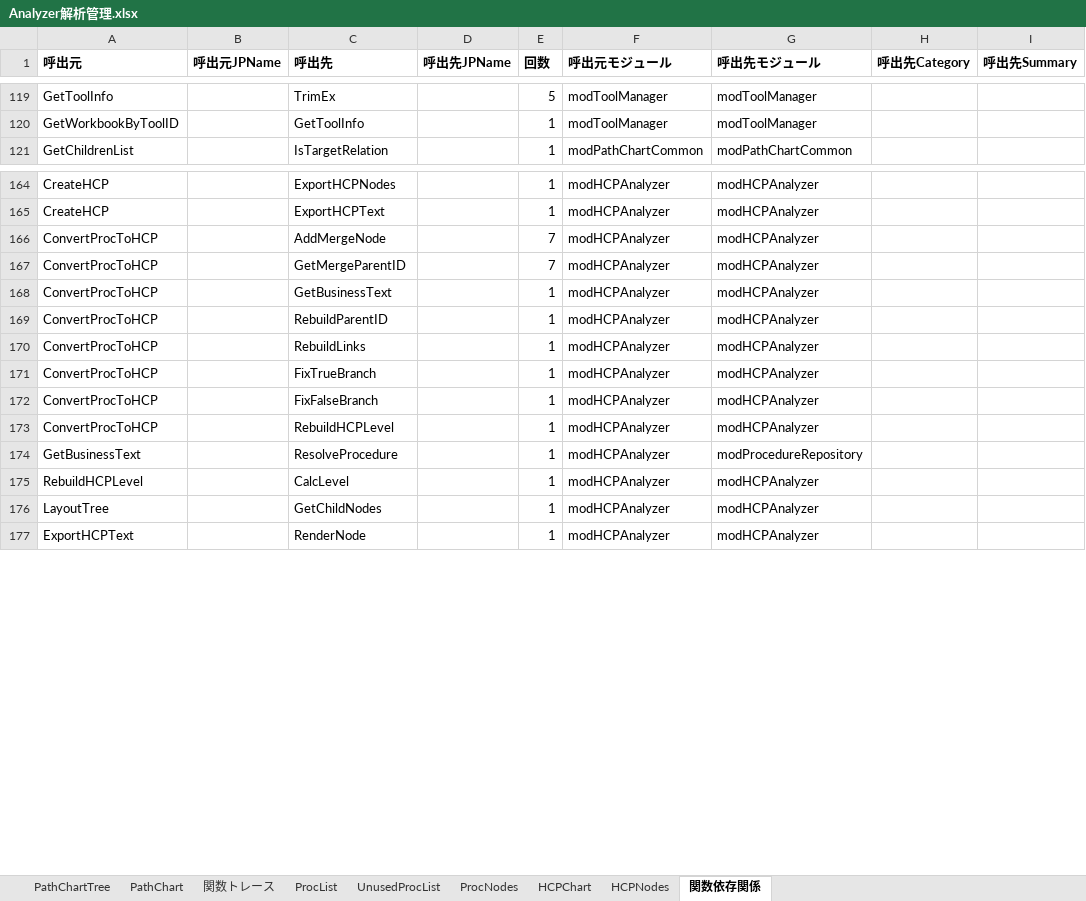
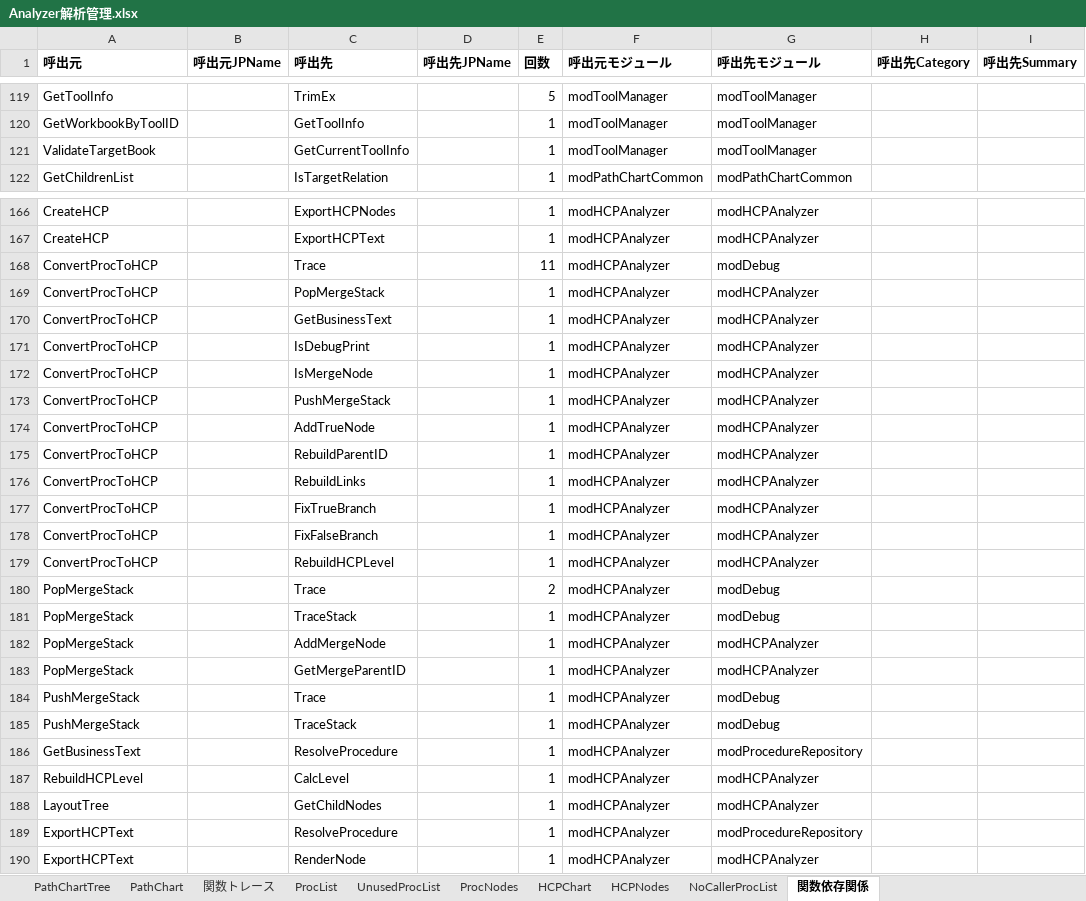
Before and after one commit to i1655054/SOSDB_Analyzer, an Excel workbook: Analyzer解析管理.xlsx, sheet 関数依存関係, drawn as a sheet; only a part is shown, gaps mark what is left out; values as stored, in another font and other column widths than the file's, no borders; addresses are those after the commit; the diff covers the shown part only; the diff names each change by its address in the sheet, - before the commit and + after, or states it on an @@ line.

Commit message:
呼出元なし判定への見直しと進捗表示追加
- UnusedProcListをNoCallerProcListへ変更
- 削除候補判定を呼出元なしへ変更
- ProcList判定ロジックを見直し
- ExportNoCallerProcedureListを追加
- ProcedureList進捗表示を追加
- FunctionTrace進捗表示を追加
- AnalyzeAll進捗表示を改善
- コメントおよびREADMEを更新

```diff
--- a/Analyzer解析管理.xlsx (sheet 関数依存関係)
+++ b/Analyzer解析管理.xlsx (sheet 関数依存関係)
+sheet tab: NoCallerProcList
+row 121: ValidateTargetBook |  | GetCurrentToolInfo |  | 1 | modToolManager | modToolManager
-C168 (呼出先): AddMergeNode
+C168 (呼出先): Trace
-E168 (回数): 7
+E168 (回数): 11
-G168 (呼出先モジュール): modHCPAnalyzer
+G168 (呼出先モジュール): modDebug
-C169 (呼出先): GetMergeParentID
+C169 (呼出先): PopMergeStack
-E169 (回数): 7
+E169 (回数): 1
+row 171: ConvertProcToHCP |  | IsDebugPrint |  | 1 | modHCPAnalyzer | modHCPAnalyzer
+row 172: ConvertProcToHCP |  | IsMergeNode |  | 1 | modHCPAnalyzer | modHCPAnalyzer
+row 173: ConvertProcToHCP |  | PushMergeStack |  | 1 | modHCPAnalyzer | modHCPAnalyzer
+row 174: ConvertProcToHCP |  | AddTrueNode |  | 1 | modHCPAnalyzer | modHCPAnalyzer
+row 180: PopMergeStack |  | Trace |  | 2 | modHCPAnalyzer | modDebug
+row 181: PopMergeStack |  | TraceStack |  | 1 | modHCPAnalyzer | modDebug
+row 182: PopMergeStack |  | AddMergeNode |  | 1 | modHCPAnalyzer | modHCPAnalyzer
+row 183: PopMergeStack |  | GetMergeParentID |  | 1 | modHCPAnalyzer | modHCPAnalyzer
+row 184: PushMergeStack |  | Trace |  | 1 | modHCPAnalyzer | modDebug
+row 185: PushMergeStack |  | TraceStack |  | 1 | modHCPAnalyzer | modDebug
+row 189: ExportHCPText |  | ResolveProcedure |  | 1 | modHCPAnalyzer | modProcedureRepository
```
Also changed, not shown: 2 added rows and 2 edited cells elsewhere in this sheet, sheet 関数トレース, sheet ProcList, xlsm/SOSDB解析ツール.xlsm, 13 other files.
